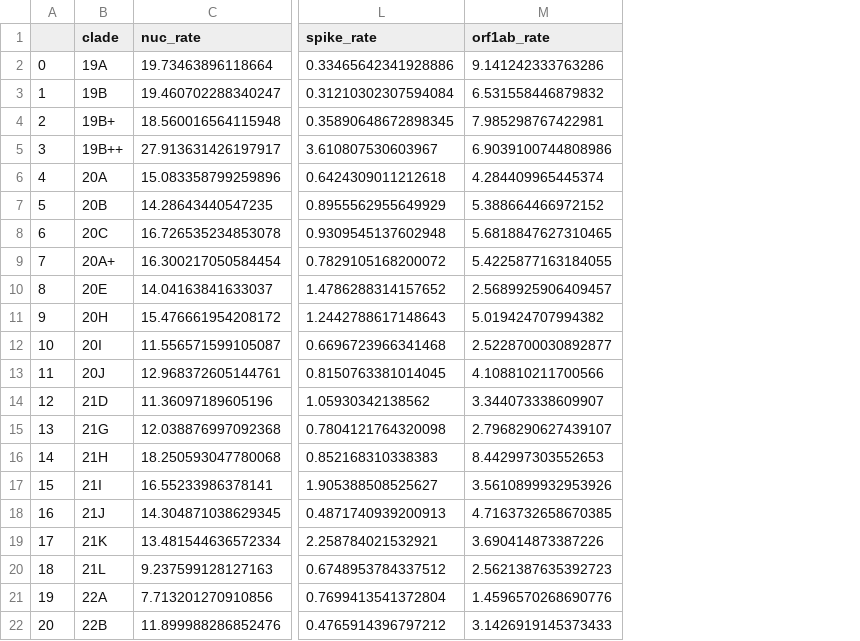
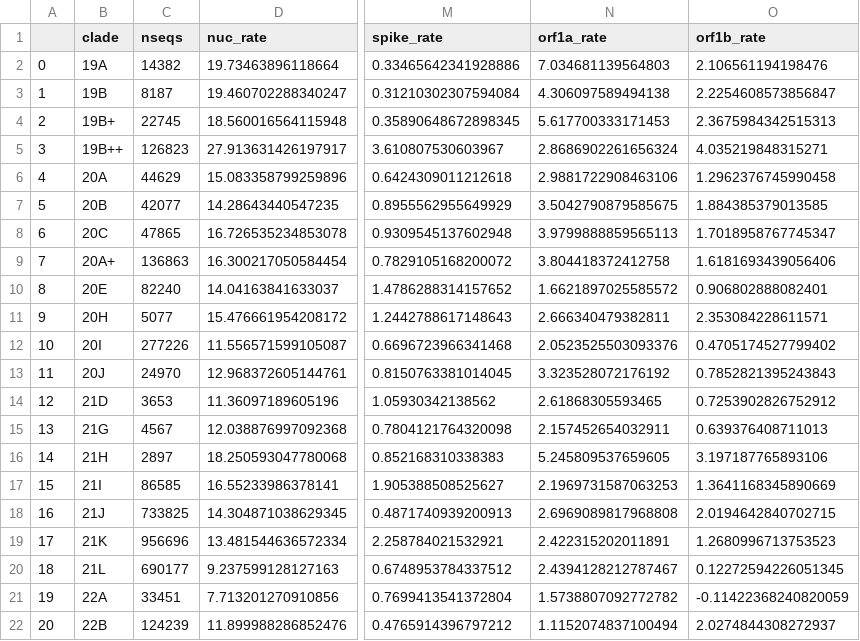
Before and after one commit to neherlab/SC2_variant_rates, a TSV file: data/rates.tsv, drawn as a sheet; only a part is shown, gaps mark what is left out; removed rows and columns are numbered as before the commit, all else as after; the diff names each change by its address in the sheet, - before the commit and + after, or states it on an @@ line.

Commit message:
add new rates files

```diff
--- a/data/rates.tsv
+++ b/data/rates.tsv
+column C (nseqs), rows 2-22: 14382 | 8187 | 22745 | 126823 | 44629 | 42077 | 47865 | 136863 | 82240 | 5077 | 277226 | 24970 | 3653 | 4567 | 2897 | 86585 | 733825 | 956696 | 690177 | 33451 | 124239
-column M (orf1ab_rate), rows 2-22: 9.141242333763286 | 6.531558446879832 | 7.985298767422981 | 6.9039100744808986 | 4.284409965445374 | 5.388664466972152 | 5.6818847627310465 | 5.4225877163184055 | 2.5689925906409457 | 5.019424707994382 | 2.5228700030892877 | 4.108810211700566 | 3.344073338609907 | 2.7968290627439107 | 8.442997303552653 | 3.5610899932953926 | 4.7163732658670385 | 3.690414873387226 | 2.5621387635392723 | 1.4596570268690776 | 3.1426919145373433
+column N (orf1a_rate), rows 2-22: 7.034681139564803 | 4.306097589494138 | 5.617700333171453 | 2.8686902261656324 | 2.9881722908463106 | 3.5042790879585675 | 3.9799888859565113 | 3.804418372412758 | 1.6621897025585572 | 2.666340479382811 | 2.0523525503093376 | 3.323528072176192 | 2.61868305593465 | 2.157452654032911 | 5.245809537659605 | 2.1969731587063253 | 2.6969089817968808 | 2.422315202011891 | 2.4394128212787467 | 1.5738807092772782 | 1.1152074837100494
+column O (orf1b_rate), rows 2-22: 2.106561194198476 | 2.2254608573856847 | 2.3675984342515313 | 4.035219848315271 | 1.2962376745990458 | 1.884385379013585 | 1.7018958767745347 | 1.6181693439056406 | 0.906802888082401 | 2.353084228611571 | 0.4705174527799402 | 0.7852821395243843 | 0.7253902826752912 | 0.639376408711013 | 3.197187765893106 | 1.3641168345890669 | 2.0194642840702715 | 1.2680996713753523 | 0.12272594226051345 | -0.11422368240820059 | 2.0274844308272937
```
Also changed, not shown: 1 other file.
